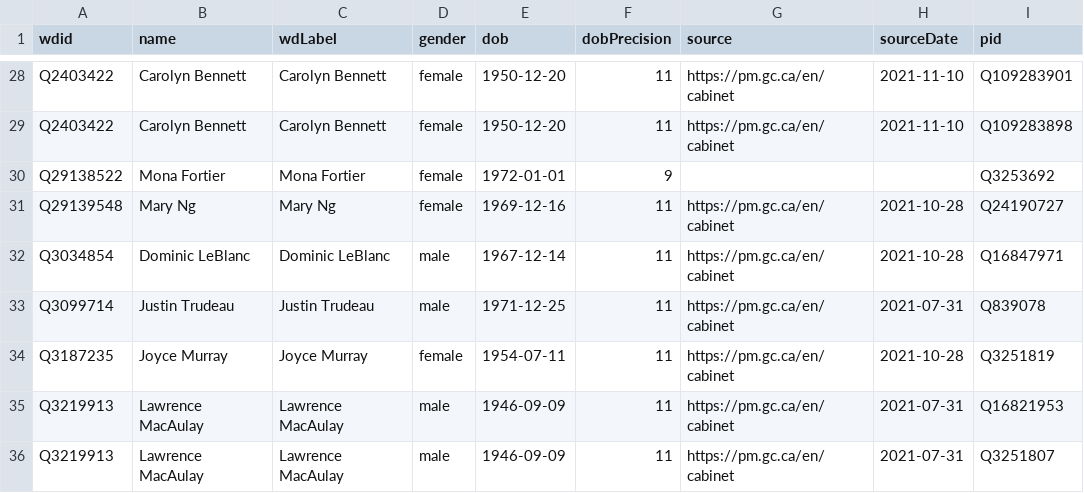
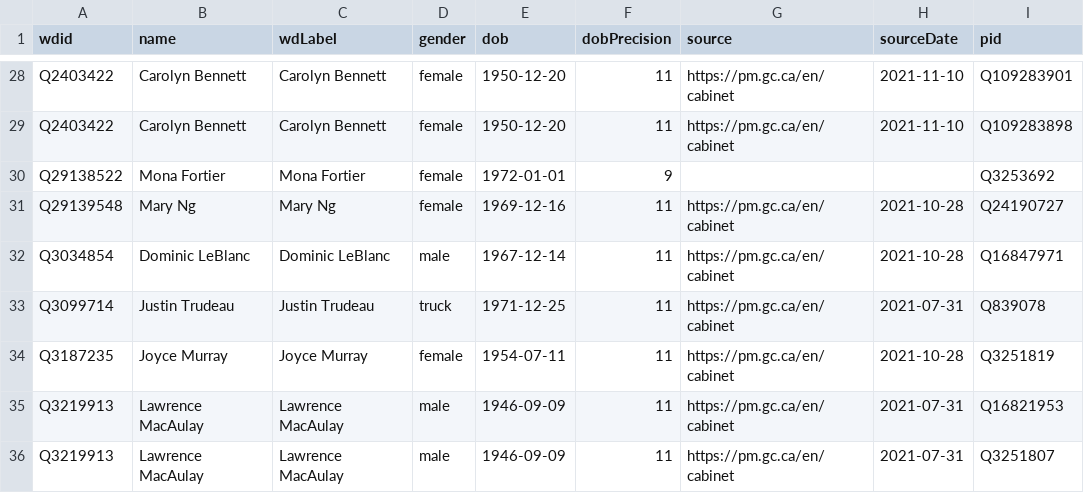
Before and after one commit to every-politician-scrapers/canada-cabinet, a CSV file: data/wikidata.csv, drawn as a sheet; only a part is shown, gaps mark what is left out; the diff names each change by its address in the sheet, - before the commit and + after, or states it on an @@ line.

```diff
--- a/data/wikidata.csv
+++ b/data/wikidata.csv
-D33 (gender): male
+D33 (gender): truck
```
